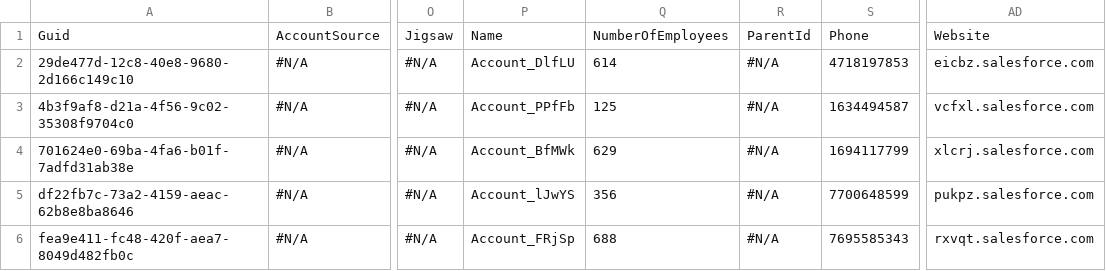
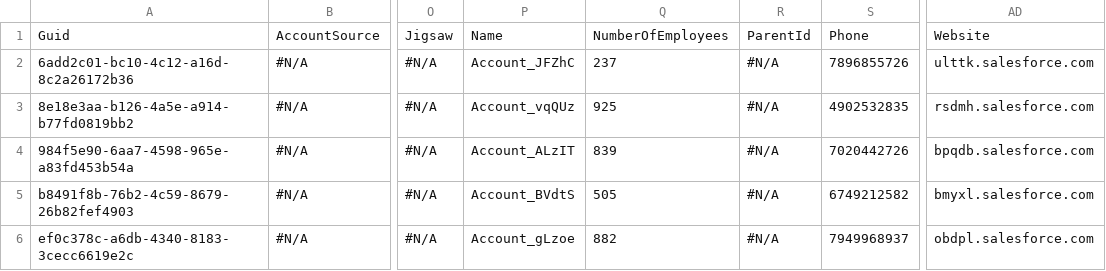
Before and after one commit to lzhdanovich/api-automation-repo, a CSV file: Account.csv, drawn as a sheet; only a part is shown, gaps mark what is left out; the diff names each change by its address in the sheet, - before the commit and + after, or states it on an @@ line.

Commit message:
Checkin for AppOps QA6 - emM

```diff
--- a/Account.csv
+++ b/Account.csv
-A2: 29de477d-12c8-40e8-9680-2d166c149c10
+A2: 6add2c01-bc10-4c12-a16d-8c2a26172b36
-P2: Account_DlfLU
+P2: Account_JFZhC
-Q2: 614
+Q2: 237
-S2: 4718197853
+S2: 7896855726
-AD2: eicbz.salesforce.com
+AD2: ulttk.salesforce.com
-A3: 4b3f9af8-d21a-4f56-9c02-35308f9704c0
+A3: 8e18e3aa-b126-4a5e-a914-b77fd0819bb2
-P3: Account_PPfFb
+P3: Account_vqQUz
-Q3: 125
+Q3: 925
-S3: 1634494587
+S3: 4902532835
-AD3: vcfxl.salesforce.com
+AD3: rsdmh.salesforce.com
-A4: 701624e0-69ba-4fa6-b01f-7adfd31ab38e
+A4: 984f5e90-6aa7-4598-965e-a83fd453b54a
-P4: Account_BfMWk
+P4: Account_ALzIT
-Q4: 629
+Q4: 839
-S4: 1694117799
+S4: 7020442726
-AD4: xlcrj.salesforce.com
+AD4: bpqdb.salesforce.com
-A5: df22fb7c-73a2-4159-aeac-62b8e8ba8646
+A5: b8491f8b-76b2-4c59-8679-26b82fef4903
-P5: Account_lJwYS
+P5: Account_BVdtS
-Q5: 356
+Q5: 505
-S5: 7700648599
+S5: 6749212582
-AD5: pukpz.salesforce.com
+AD5: bmyxl.salesforce.com
-A6: fea9e411-fc48-420f-aea7-8049d482fb0c
+A6: ef0c378c-a6db-4340-8183-3cecc6619e2c
-P6: Account_FRjSp
+P6: Account_gLzoe
-Q6: 688
+Q6: 882
-S6: 7695585343
+S6: 7949968937
-AD6: rxvqt.salesforce.com
+AD6: obdpl.salesforce.com
```
